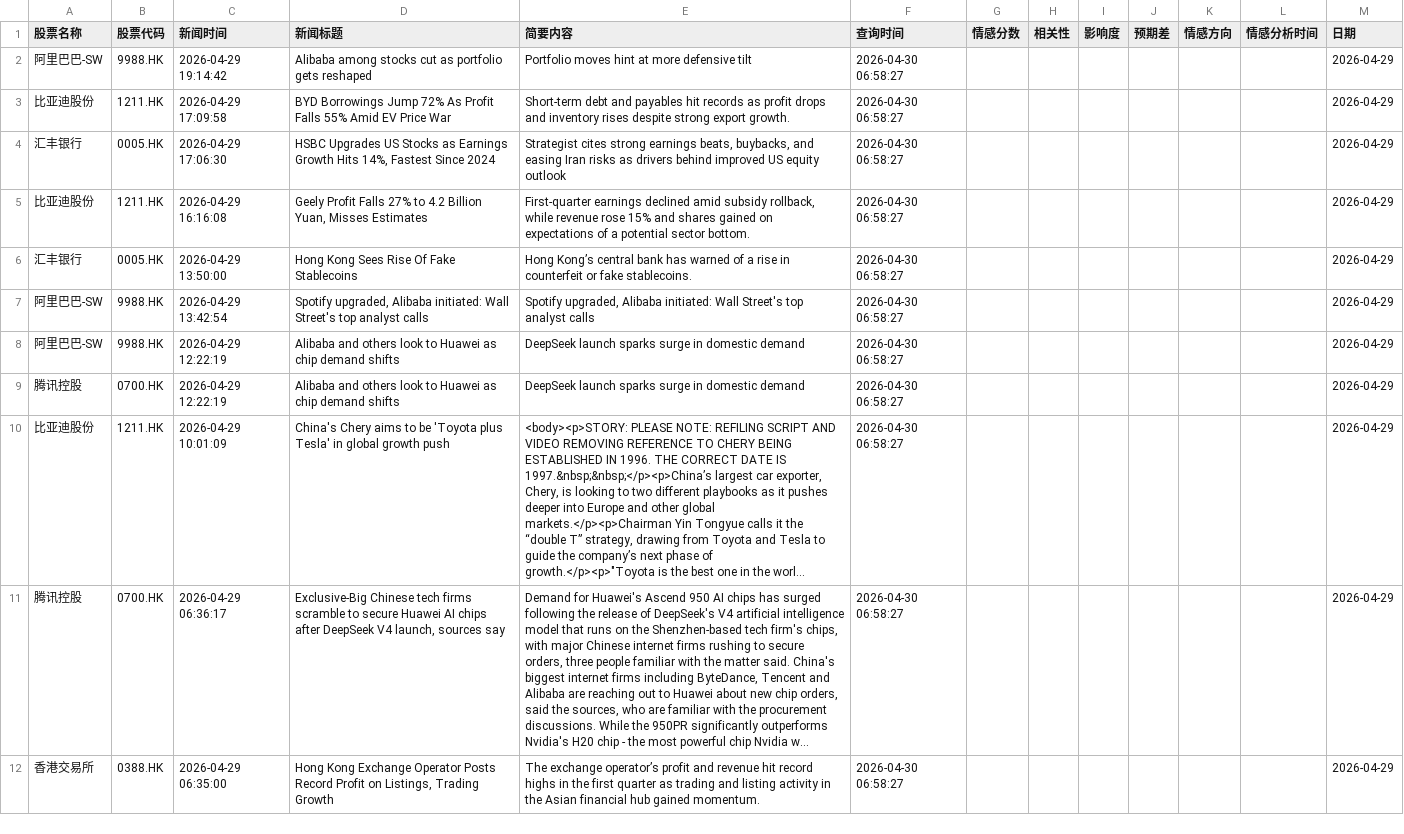
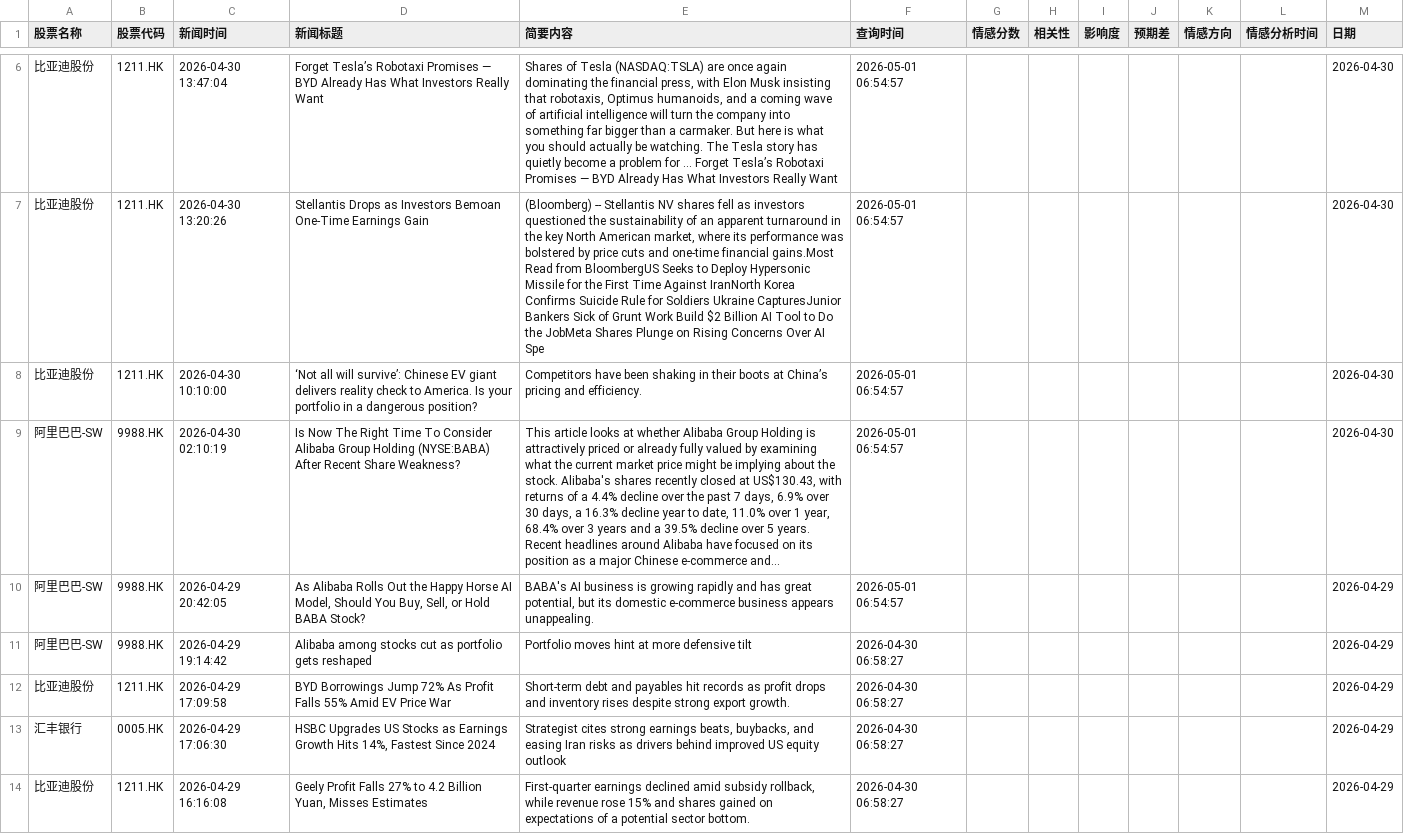
Before and after one commit to 12579374681/lionfortune, a CSV file: data/all_stock_news_records.csv, drawn as a sheet; only a part is shown, gaps mark what is left out; the shorter side is filled out with more unchanged rows; long unchanged cells end in …; the diff covers the shown part only; the diff names each change by its address in the sheet, - before the commit and + after, or states it on an @@ line.

```diff
--- a/data/all_stock_news_records.csv
+++ b/data/all_stock_news_records.csv
+row 6: 比亚迪股份 | 1211.HK | 2026-04-30 13:47:04 | Forget Tesla’s Robotaxi Promises — BYD Already Has What Investors Really Want | Shares of Tesla (NASDAQ:TSLA) are once again dominating the financial press, with Elon Musk insisting that robotaxis, Optimus humanoids, and a coming wave of artificial intelligence will turn the company into something far bigger than a carmaker. But here is what you should actually be watching. The Tesla story has quietly become a problem for ... Forget Tesla’s Robotaxi Promises — BYD Already Has What Investors Really Want | 2026-05-01 06:54:57 |  |  |  |  |  |  | 2026-04-30
+row 7: 比亚迪股份 | 1211.HK | 2026-04-30 13:20:26 | Stellantis Drops as Investors Bemoan One-Time Earnings Gain | (Bloomberg) -- Stellantis NV shares fell as investors questioned the sustainability of an apparent turnaround in the key North American market, where its performance was bolstered by price cuts and one-time financial gains.Most Read from BloombergUS Seeks to Deploy Hypersonic Missile for the First Time Against IranNorth Korea Confirms Suicide Rule for Soldiers Ukraine CapturesJunior Bankers Sick of Grunt Work Build $2 Billion AI Tool to Do the JobMeta Shares Plunge on Rising Concerns Over AI Spe | 2026-05-01 06:54:57 |  |  |  |  |  |  | 2026-04-30
+row 8: 比亚迪股份 | 1211.HK | 2026-04-30 10:10:00 | ‘Not all will survive’: Chinese EV giant delivers reality check to America. Is your portfolio in a dangerous position? | Competitors have been shaking in their boots at China’s pricing and efficiency. | 2026-05-01 06:54:57 |  |  |  |  |  |  | 2026-04-30
+row 9: 阿里巴巴-SW | 9988.HK | 2026-04-30 02:10:19 | Is Now The Right Time To Consider Alibaba Group Holding (NYSE:BABA) After Recent Share Weakness? | This article looks at whether Alibaba Group Holding is attractively priced or already fully valued by examining what the current market price might be implying about the stock. Alibaba's shares recently closed at US$130.43, with returns of a 4.4% decline over the past 7 days, 6.9% over 30 days, a 16.3% decline year to date, 11.0% over 1 year, 68.4% over 3 years and a 39.5% decline over 5 years. Recent headlines around Alibaba have focused on its position as a major Chinese e-commerce and... | 2026-05-01 06:54:57 |  |  |  |  |  |  | 2026-04-30
+row 10: 阿里巴巴-SW | 9988.HK | 2026-04-29 20:42:05 | As Alibaba Rolls Out the Happy Horse AI Model, Should You Buy, Sell, or Hold BABA Stock? | BABA's AI business is growing rapidly and has great potential, but its domestic e-commerce business appears unappealing. | 2026-05-01 06:54:57 |  |  |  |  |  |  | 2026-04-29
```
Also changed, not shown: 4 added rows and 37 moved rows elsewhere in this file.
